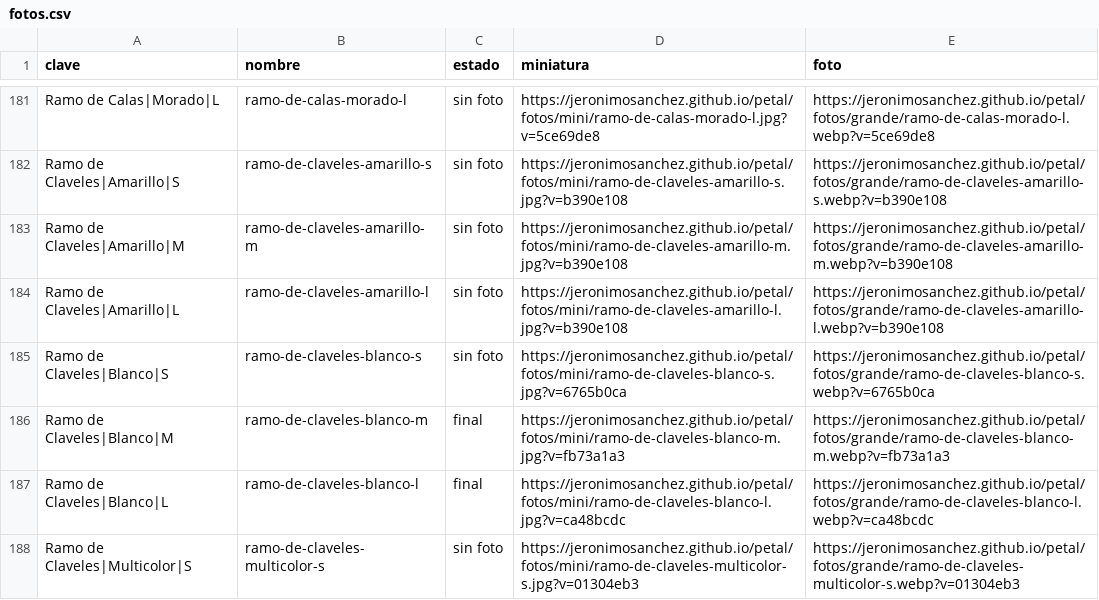
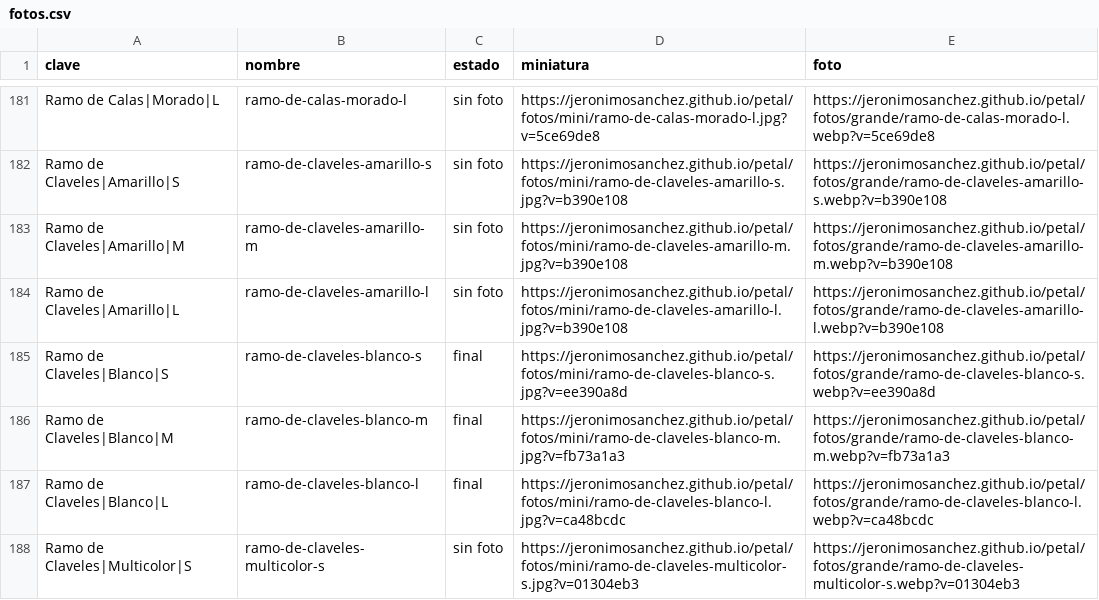
Before and after one commit to jeronimosanchez/jeronimosanchez.github.io, a CSV file: petal/fotos.csv, drawn as a sheet; only a part is shown, gaps mark what is left out.

```diff
--- a/petal/fotos.csv
+++ b/petal/fotos.csv
@@ -184,3 +184,3 @@ Ramo de Claveles|Amarillo|M,ramo-de-claveles-amarillo-m,sin foto,https://jeronim
 Ramo de Claveles|Amarillo|L,ramo-de-claveles-amarillo-l,sin foto,https://jeronimosanchez.github.io/petal/fotos/mini/ramo-de-claveles-amarillo-l.jpg?v=b390e108,https://jeronimosanchez.github.io/petal/fotos/grande/ramo-de-claveles-amarillo-l.webp?v=b390e108
-Ramo de Claveles|Blanco|S,ramo-de-claveles-blanco-s,sin foto,https://jeronimosanchez.github.io/petal/fotos/mini/ramo-de-claveles-blanco-s.jpg?v=6765b0ca,https://jeronimosanchez.github.io/petal/fotos/grande/ramo-de-claveles-blanco-s.webp?v=6765b0ca
+Ramo de Claveles|Blanco|S,ramo-de-claveles-blanco-s,final,https://jeronimosanchez.github.io/petal/fotos/mini/ramo-de-claveles-blanco-s.jpg?v=ee390a8d,https://jeronimosanchez.github.io/petal/fotos/grande/ramo-de-claveles-blanco-s.webp?v=ee390a8d
 Ramo de Claveles|Blanco|M,ramo-de-claveles-blanco-m,final,https://jeronimosanchez.github.io/petal/fotos/mini/ramo-de-claveles-blanco-m.jpg?v=fb73a1a3,https://jeronimosanchez.github.io/petal/fotos/grande/ramo-de-claveles-blanco-m.webp?v=fb73a1a3
```
Also changed, not shown: 3 other files.
